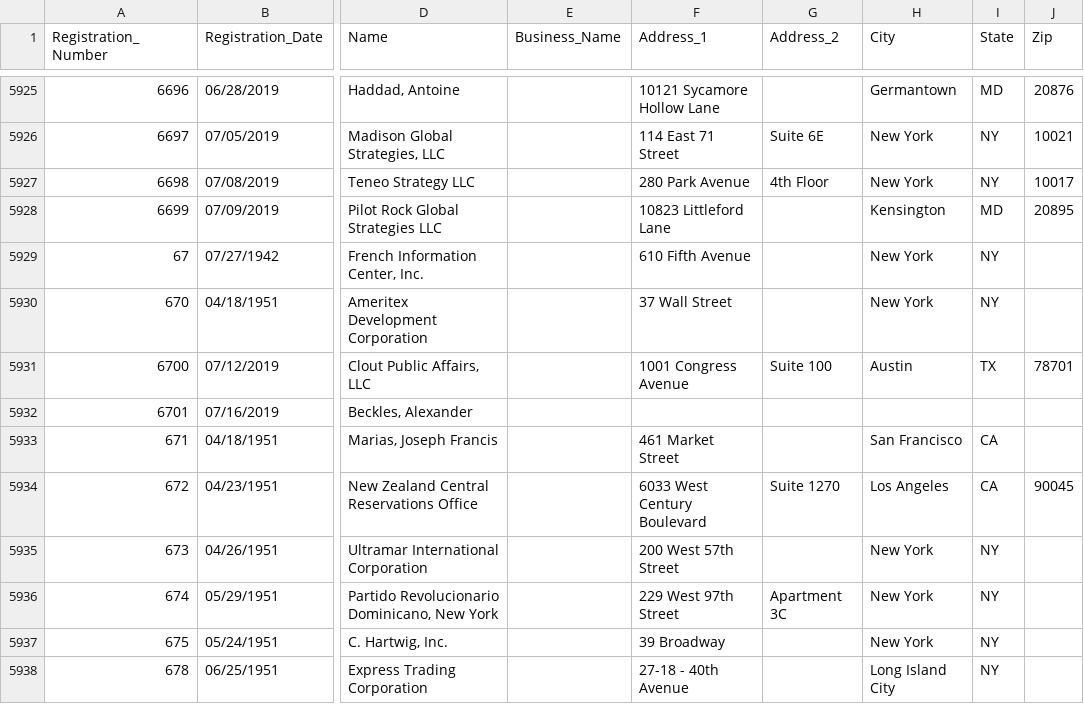
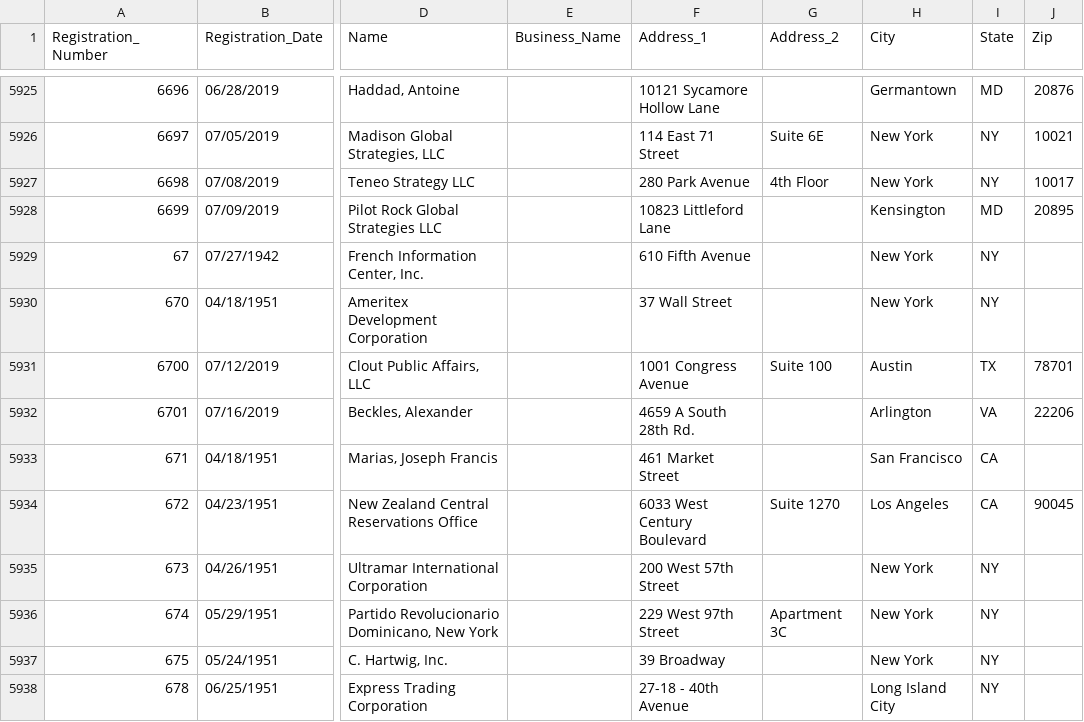
Before and after one commit to simonw/fara-history, a CSV file: FARA_All_Registrants.csv, drawn as a sheet; only a part is shown, gaps mark what is left out; the diff names each change by its address in the sheet, - before the commit and + after, or states it on an @@ line.

Commit message:
1 row changed
  Registration_Number: 6701
    Address_1: "" => "4659 A South 28th Rd."
    City: "" => "Arlington"
    State: "" => "VA"
    Zip: "" => "22206"

[skip ci]

```diff
--- a/FARA_All_Registrants.csv
+++ b/FARA_All_Registrants.csv
-F5932 (Address_1): (empty)
+F5932 (Address_1): 4659 A South 28th Rd.
-H5932 (City): (empty)
+H5932 (City): Arlington
-I5932 (State): (empty)
+I5932 (State): VA
-J5932 (Zip): (empty)
+J5932 (Zip): 22206
```
